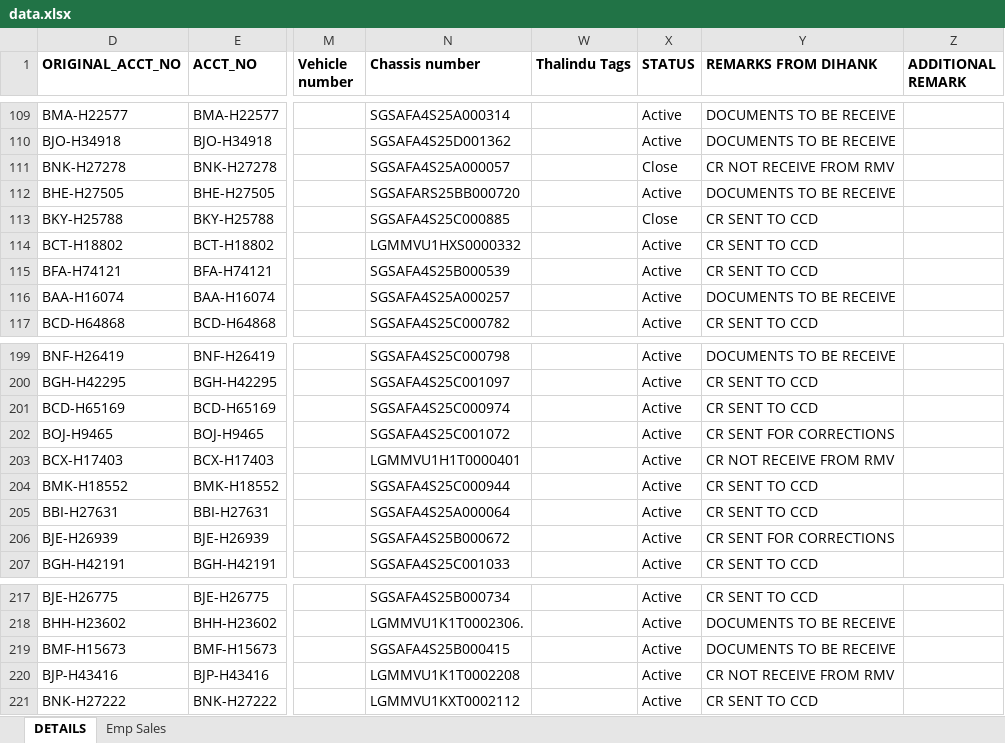
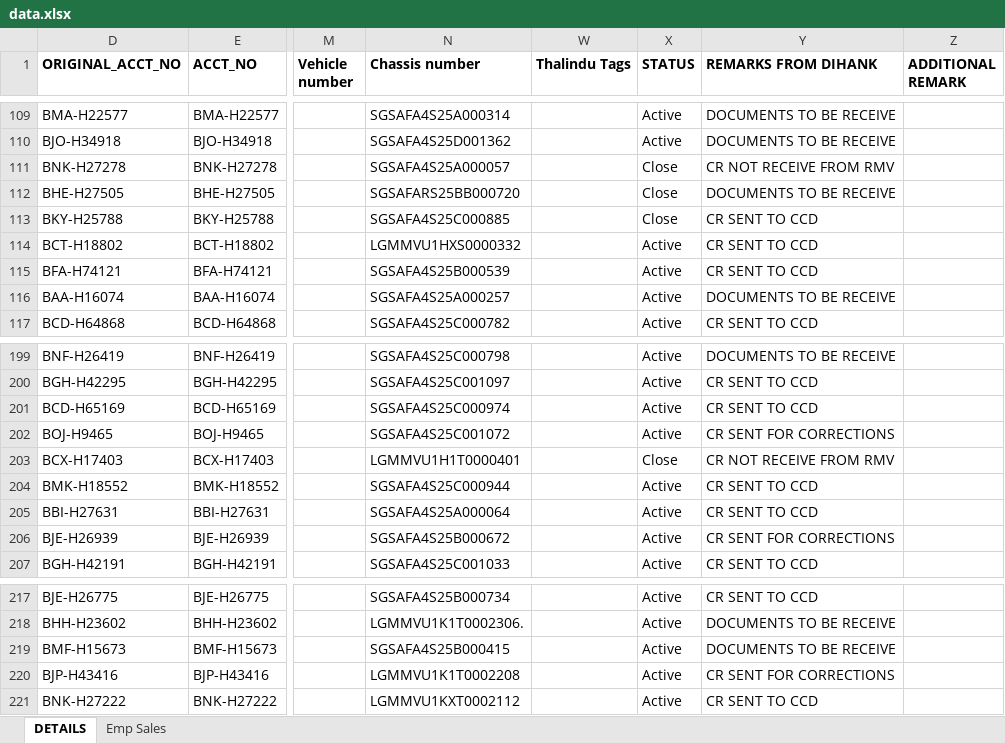
Before and after one commit to dihanK/CR-MONITORING-DASHBOARD---HIRE-PURCHASE-ACTIVE-ACCOUNTS, an Excel workbook: data.xlsx, sheet DETAILS, drawn as a sheet; only a part is shown, gaps mark what is left out; values as stored, in another font and other column widths than the file's, no borders; conditional formats not drawn; the diff covers the shown part only; the diff names each change by its address in the sheet, - before the commit and + after, or states it on an @@ line.

```diff
--- a/data.xlsx (sheet DETAILS)
+++ b/data.xlsx (sheet DETAILS)
-X112 (STATUS): Active
+X112 (STATUS): Close
-X203 (STATUS): Active
+X203 (STATUS): Close
-Y220 (REMARKS FROM DIHANK): CR NOT RECEIVE FROM RMV
+Y220 (REMARKS FROM DIHANK): CR SENT FOR CORRECTIONS
```
Also changed, not shown: 16 edited cells elsewhere in this sheet.
